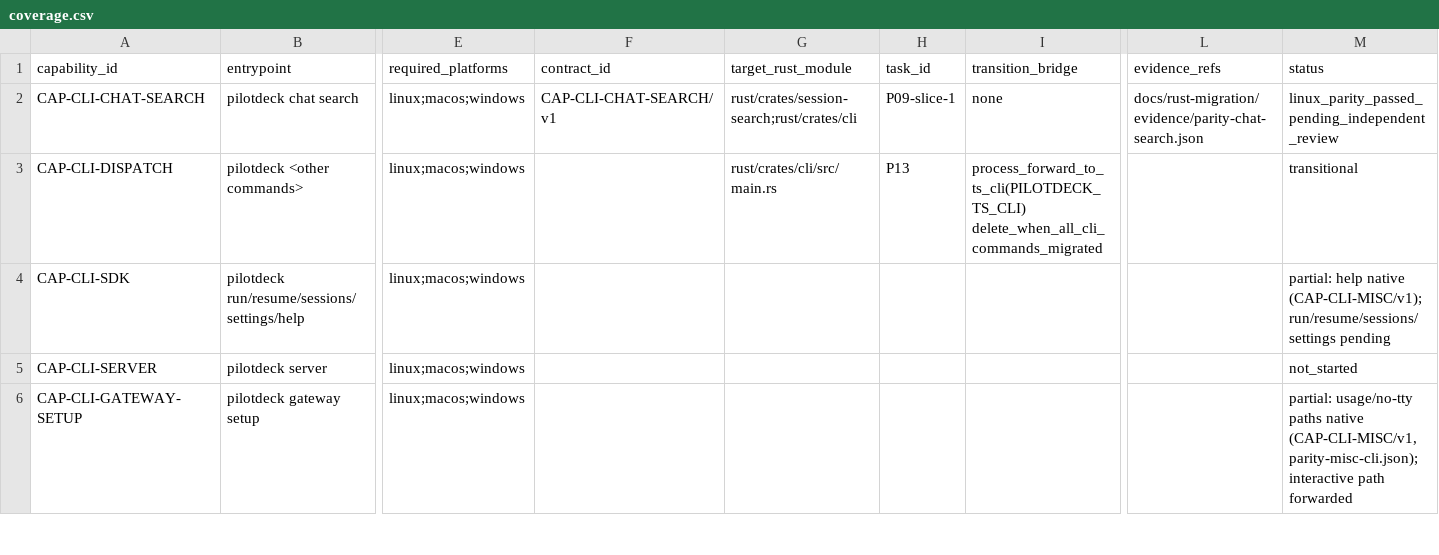
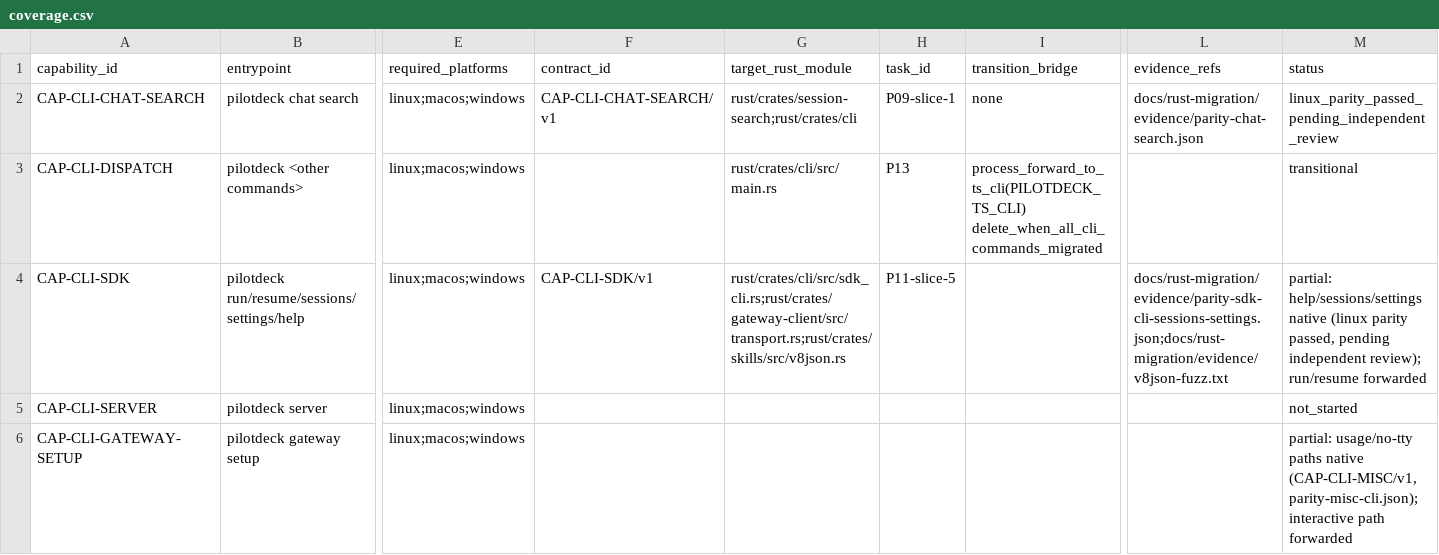
Before and after one commit to zhengdaqi/PilotDeck, a CSV file: docs/rust-migration/coverage.csv, drawn as a sheet; only a part is shown, gaps mark what is left out; the diff names each change by its address in the sheet, - before the commit and + after, or states it on an @@ line.

Commit message:
rust-migration slice 5: pilotdeck sessions/settings in Rust (SDK transport, V8 JSON.parse errors), 43/43 parity

```diff
--- a/docs/rust-migration/coverage.csv
+++ b/docs/rust-migration/coverage.csv
-F4 (contract_id): (empty)
+F4 (contract_id): CAP-CLI-SDK/v1
-G4 (target_rust_module): (empty)
+G4 (target_rust_module): rust/crates/cli/src/sdk_cli.rs;rust/crates/gateway-client/src/transport.rs;rust/crates/skills/src/v8json.rs
-H4 (task_id): (empty)
+H4 (task_id): P11-slice-5
-L4 (evidence_refs): (empty)
+L4 (evidence_refs): docs/rust-migration/evidence/parity-sdk-cli-sessions-settings.json;docs/rust-migration/evidence/v8json-fuzz.txt
-M4 (status): partial: help native (CAP-CLI-MISC/v1); run/resume/sessions/settings pending
+M4 (status): partial: help/sessions/settings native (linux parity passed, pending independent review); run/resume forwarded
```
Also changed, not shown: 18 other files.
